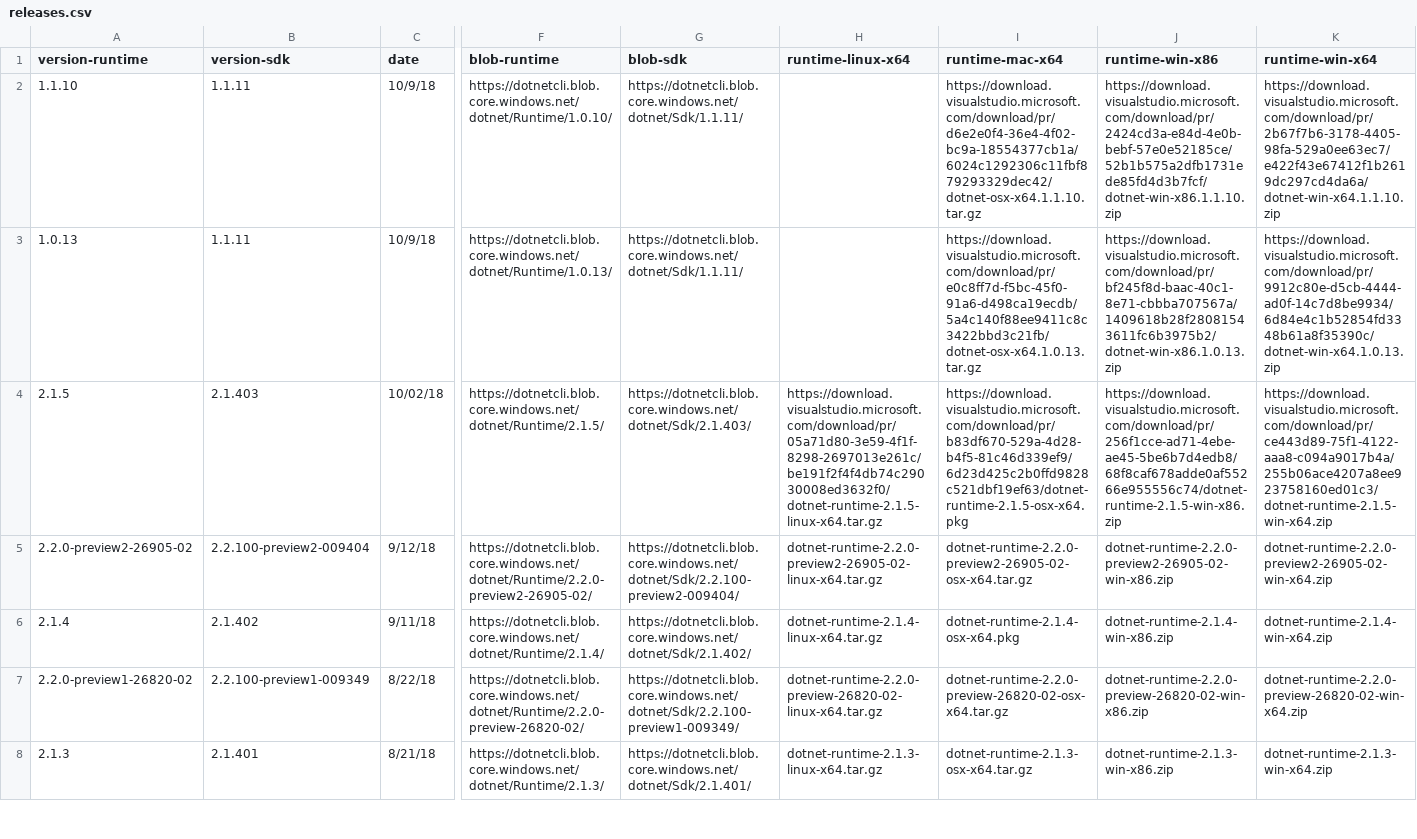
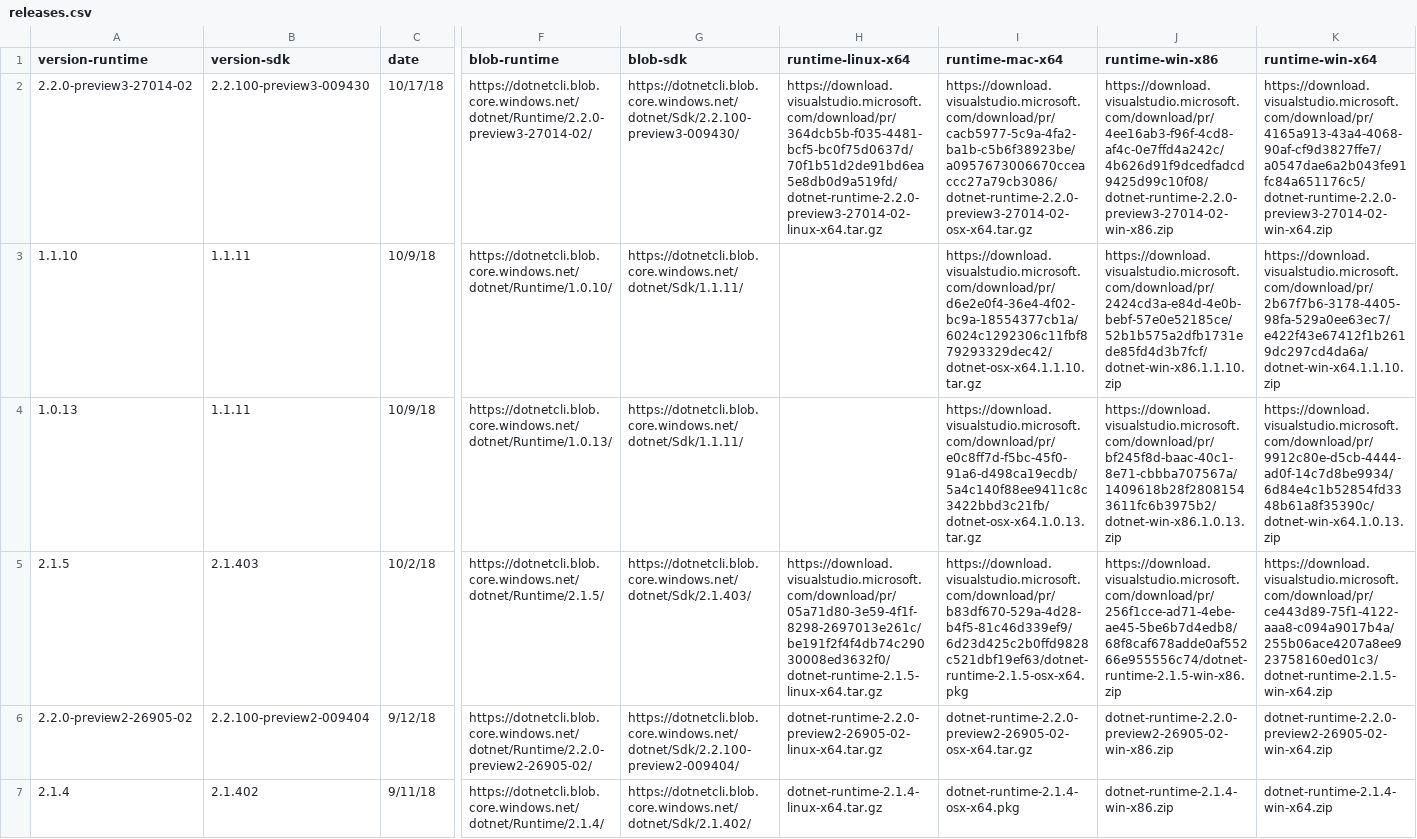
Before and after one commit to dotnet/core, a CSV file: release-notes/releases.csv, drawn as a sheet; only a part is shown, gaps mark what is left out; the shorter side is filled out with more unchanged rows; addresses are those after the commit; rows hold the shown columns only; the diff names each change by its address in the sheet, - before the commit and + after, or states it on an @@ line.

Commit message:
Release artifacts for 2.2 Preview3

```diff
--- a/release-notes/releases.csv
+++ b/release-notes/releases.csv
+row 2: 2.2.0-preview3-27014-02 | 2.2.100-preview3-009430 | 10/17/18 | https://dotnetcli.blob.core.windows.net/dotnet/Runtime/2.2.0-preview3-27014-02/ | https://dotnetcli.blob.core.windows.net/dotnet/Sdk/2.2.100-preview3-009430/ | https://download.visualstudio.microsoft.com/download/pr/364dcb5b-f035-4481-bcf5-bc0f75d0637d/70f1b51d2de91bd6ea5e8db0d9a519fd/dotnet-runtime-2.2.0-preview3-27014-02-linux-x64.tar.gz | https://download.visualstudio.microsoft.com/download/pr/cacb5977-5c9a-4fa2-ba1b-c5b6f38923be/a0957673006670cceaccc27a79cb3086/dotnet-runtime-2.2.0-preview3-27014-02-osx-x64.tar.gz | https://download.visualstudio.microsoft.com/download/pr/4ee16ab3-f96f-4cd8-af4c-0e7ffd4a242c/4b626d91f9dcedfadcd9425d99c10f08/dotnet-runtime-2.2.0-preview3-27014-02-win-x86.zip | https://download.visualstudio.microsoft.com/download/pr/4165a913-43a4-4068-90af-cf9d3827ffe7/a0547dae6a2b043fe91fc84a651176c5/dotnet-runtime-2.2.0-preview3-27014-02-win-x64.zip
-C5 (date): 10/02/18
+C5 (date): 10/2/18
```
Also changed, not shown: 5 other files.
